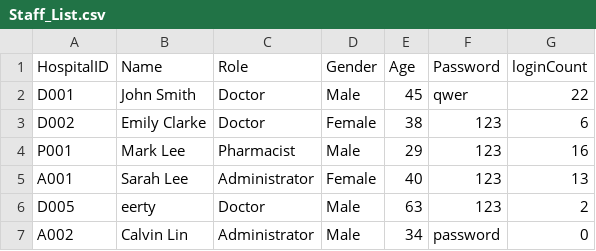
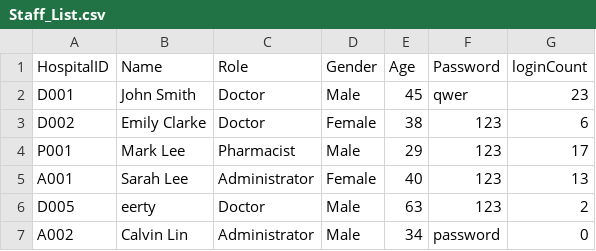
Before and after one commit to AlasamAkkit/SC2002-project, a CSV file: HMS/Data/Staff_List.csv, drawn as a sheet.

Commit message:
Update Staff_List.csv

```diff
--- a/HMS/Data/Staff_List.csv
+++ b/HMS/Data/Staff_List.csv
@@ -1,5 +1,5 @@
 HospitalID,Name,Role,Gender,Age,Password,loginCount
-D001,John Smith,Doctor,Male,45,qwer,22
+D001,John Smith,Doctor,Male,45,qwer,23
 D002,Emily Clarke,Doctor,Female,38,123,6
-P001,Mark Lee,Pharmacist,Male,29,123,16
+P001,Mark Lee,Pharmacist,Male,29,123,17
 A001,Sarah Lee,Administrator,Female,40,123,13
```
